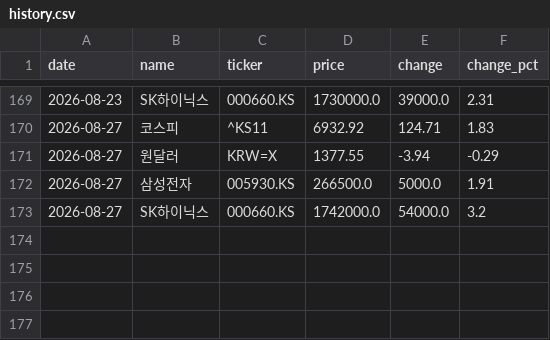
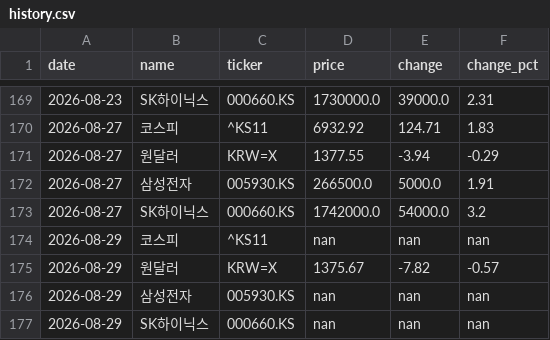
Before and after one commit to Sungsanmerrygoround/finance-dashboard, a CSV file: data/history.csv, drawn as a sheet; only a part is shown, gaps mark what is left out.

```diff
--- a/data/history.csv
+++ b/data/history.csv
@@ -173 +173,5 @@ date,name,ticker,price,change,change_pct
 2026-08-27,SK하이닉스,000660.KS,1742000.0,54000.0,3.2
+2026-08-29,코스피,^KS11,nan,nan,nan
+2026-08-29,원달러,KRW=X,1375.67,-7.82,-0.57
+2026-08-29,삼성전자,005930.KS,nan,nan,nan
+2026-08-29,SK하이닉스,000660.KS,nan,nan,nan
```
Also changed, not shown: 1 other file.
